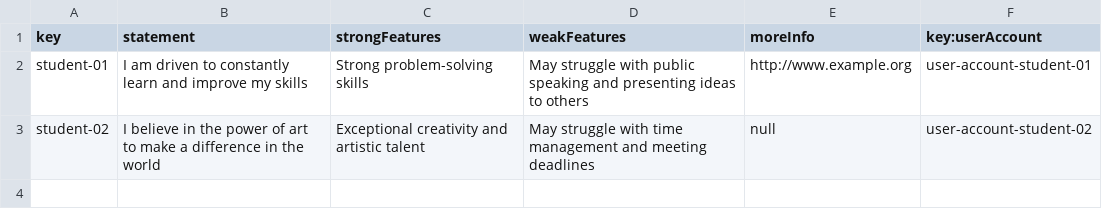
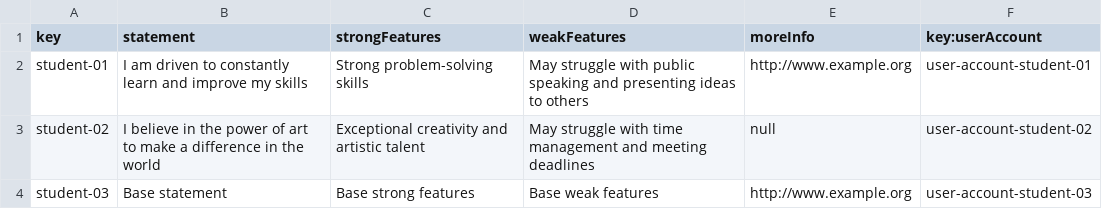
Before and after one commit to alvgonfri/dp2-acme-l3, a CSV file: Acme-L3-D04/src/main/webapp/WEB-INF/resources/sample-data/student.csv, drawn as a sheet.

```diff
--- a/Acme-L3-D04/src/main/webapp/WEB-INF/resources/sample-data/student.csv
+++ b/Acme-L3-D04/src/main/webapp/WEB-INF/resources/sample-data/student.csv
@@ -3 +3,2 @@ student-01,I am driven to constantly learn and improve my skills,Strong problem-
 student-02,I believe in the power of art to make a difference in the world,Exceptional creativity and artistic talent,May struggle with time management and meeting deadlines,null,user-account-student-02
+student-03,Base statement,Base strong features,Base weak features,http://www.example.org,user-account-student-03
```
Also changed, not shown: Acme-L3-D04/src/main/webapp/WEB-INF/resources/sample-data/activity.csv, Acme-L3-D04/src/main/webapp/WEB-INF/resources/sample-data/enrolment.csv, 1 other file.
